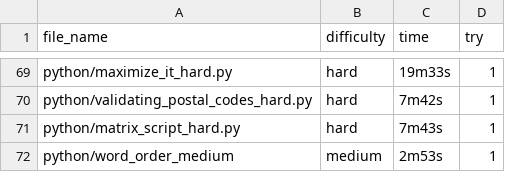
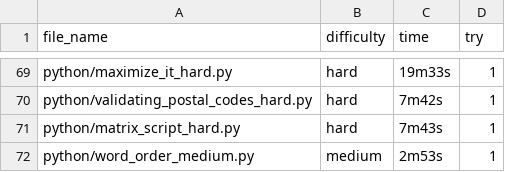
Before and after one commit to fyangss/questions, a CSV file: python/hr/times.csv, drawn as a sheet; only a part is shown, gaps mark what is left out.

Commit message:
Update times.csv

```diff
--- a/python/hr/times.csv
+++ b/python/hr/times.csv
@@ -71,2 +71,2 @@ python/validating_postal_codes_hard.py,hard,7m42s,1
 python/matrix_script_hard.py,hard,7m43s,1
-python/word_order_medium,medium,2m53s,1
+python/word_order_medium.py,medium,2m53s,1
```
